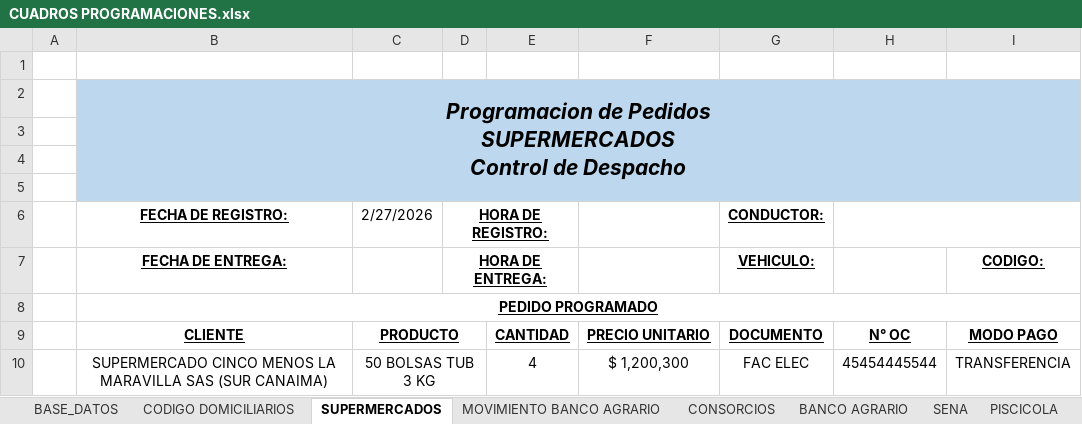
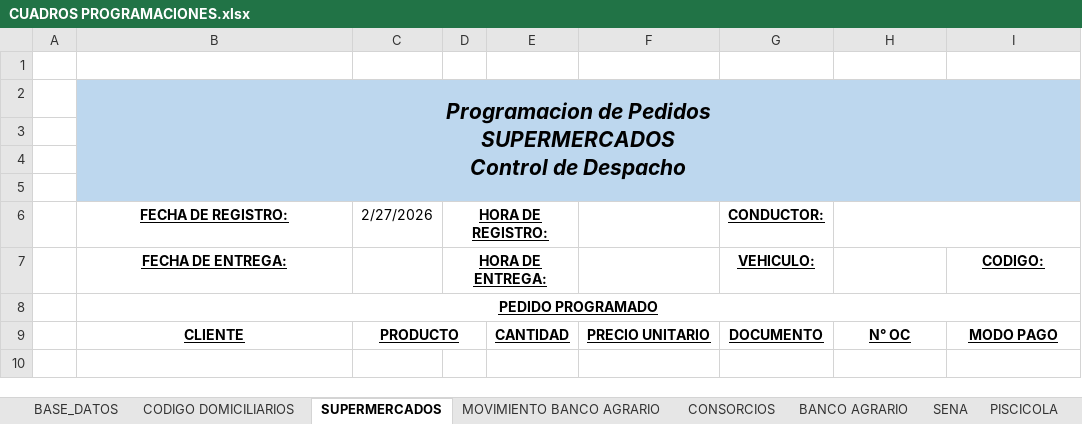
Before and after one commit to FelipeTop69/HIELO-FOCA, an Excel workbook: Programacion Supermercados/CUADROS PROGRAMACIONES.xlsx, sheet SUPERMERCADOS, drawn as a sheet; values as stored, in another font and other column widths than the file's, no borders; charts and pictures and conditional formats not drawn; the diff names each change by its address in the sheet, - before the commit and + after, or states it on an @@ line.

```diff
--- a/Programacion Supermercados/CUADROS PROGRAMACIONES.xlsx (sheet SUPERMERCADOS)
+++ b/Programacion Supermercados/CUADROS PROGRAMACIONES.xlsx (sheet SUPERMERCADOS)
-row 10:  | SUPERMERCADO CINCO MENOS LA MARAVILLA SAS (SUR CANAIMA) | 50 BOLSAS TUB 3 KG |  | 4 | $ 1,200,300 | FAC ELEC | 45454445544 | TRANSFERENCIA
```
Also changed, not shown: sheet BASE_DATOS, charts or pictures.
